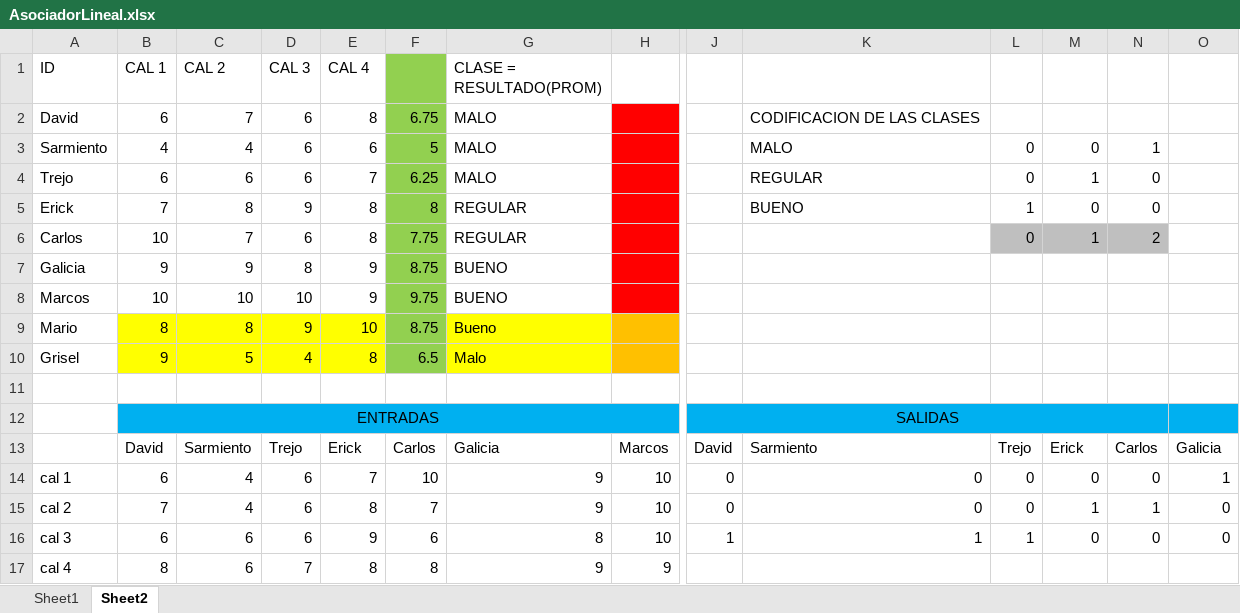
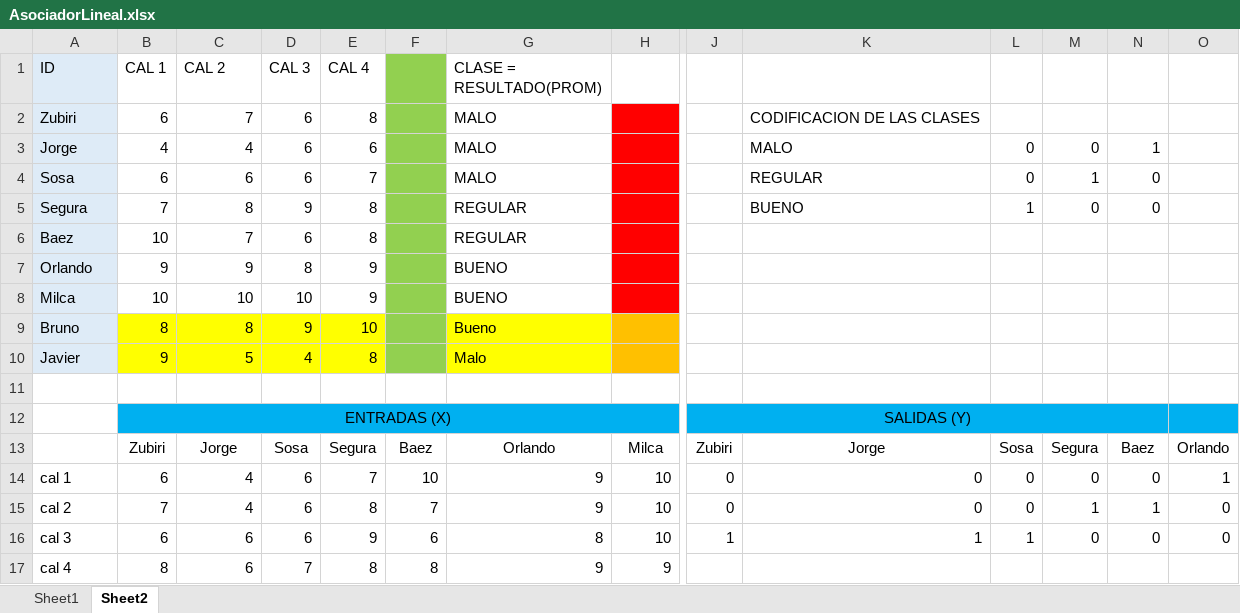
Before and after one commit to Leo-Zubiri/Clase_SE, an Excel workbook: AmbosGrupos_SE/AsociadorLineal.xlsx, sheet Sheet2, drawn as a sheet; only a part is shown, gaps mark what is left out; values as stored, in another font and other column widths than the file's, no borders; removed rows and columns are numbered as before the commit, all else as after; rows hold the shown columns only; the diff names each change by its address in the sheet, - before the commit and + after, or states it on an @@ line.

Commit message:
Clase_22Mar

```diff
--- a/AmbosGrupos_SE/AsociadorLineal.xlsx (sheet Sheet2)
+++ b/AmbosGrupos_SE/AsociadorLineal.xlsx (sheet Sheet2)
-A1:A10 fill: none
+A1:A10 fill: #DEEBF7
-A2 (ID): David
+A2 (ID): Zubiri
-F2: 6.75
+F2: (empty)
-A3 (ID): Sarmiento
+A3 (ID): Jorge
-F3: 5
+F3: (empty)
-A4 (ID): Trejo
+A4 (ID): Sosa
-F4: 6.25
+F4: (empty)
-A5 (ID): Erick
+A5 (ID): Segura
-F5: 8
+F5: (empty)
-A6 (ID): Carlos
+A6 (ID): Baez
-F6: 7.75
+F6: (empty)
-L6: 0
+L6: (empty)
-L6:N6 fill: #BFBFBF
+L6:N6 fill: none
-M6: 1
+M6: (empty)
-N6: 2
+N6: (empty)
-A7 (ID): Galicia
+A7 (ID): Orlando
-F7: 8.75
+F7: (empty)
-A8 (ID): Marcos
+A8 (ID): Milca
-F8: 9.75
+F8: (empty)
-A9 (ID): Mario
+A9 (ID): Bruno
-F9: 8.75
+F9: (empty)
-A10 (ID): Grisel
+A10 (ID): Javier
-F10: 6.5
+F10: (empty)
-row 12:  | ENTRADAS |  |  |  |  |  |  | SALIDAS
-row 13:  | David | Sarmiento | Trejo | Erick | Carlos | Galicia | Marcos | David | Sarmiento | Trejo | Erick | Carlos | Galicia
+row 12:  | ENTRADAS (X) |  |  |  |  |  |  | SALIDAS (Y)
+row 13:  | Zubiri | Jorge | Sosa | Segura | Baez | Orlando | Milca | Zubiri | Jorge | Sosa | Segura | Baez | Orlando
```
Also changed, not shown: 1 other file.
